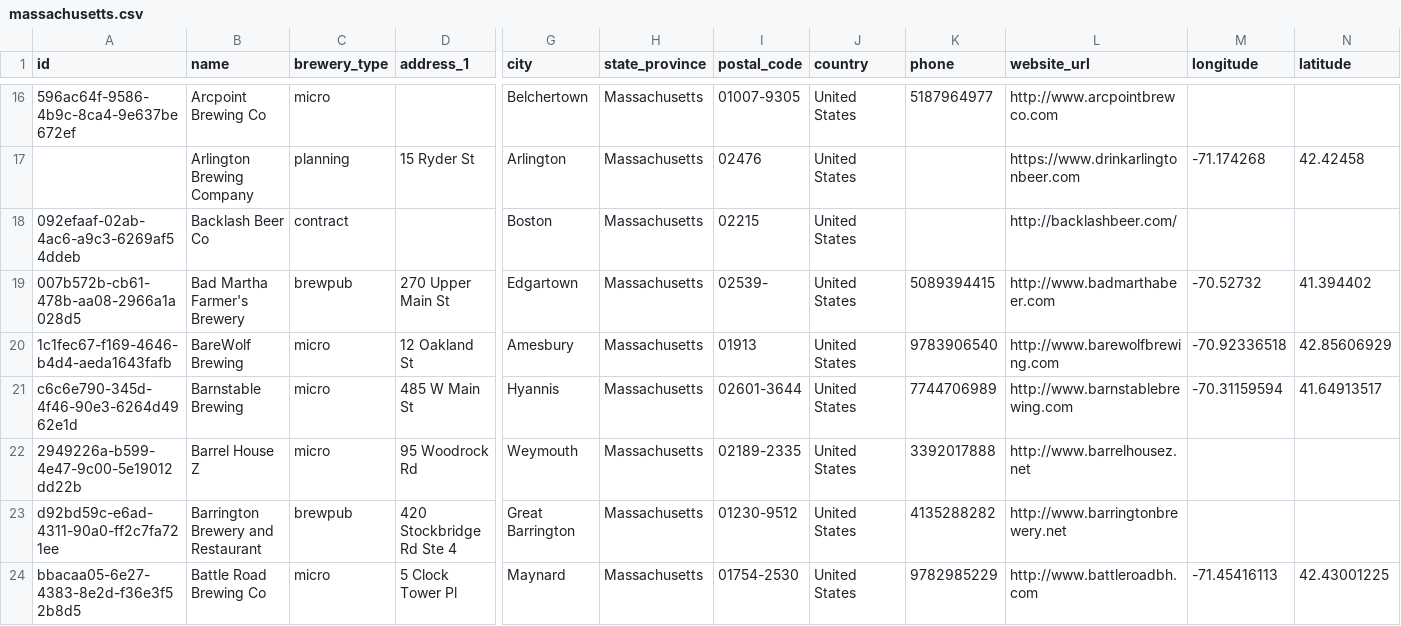
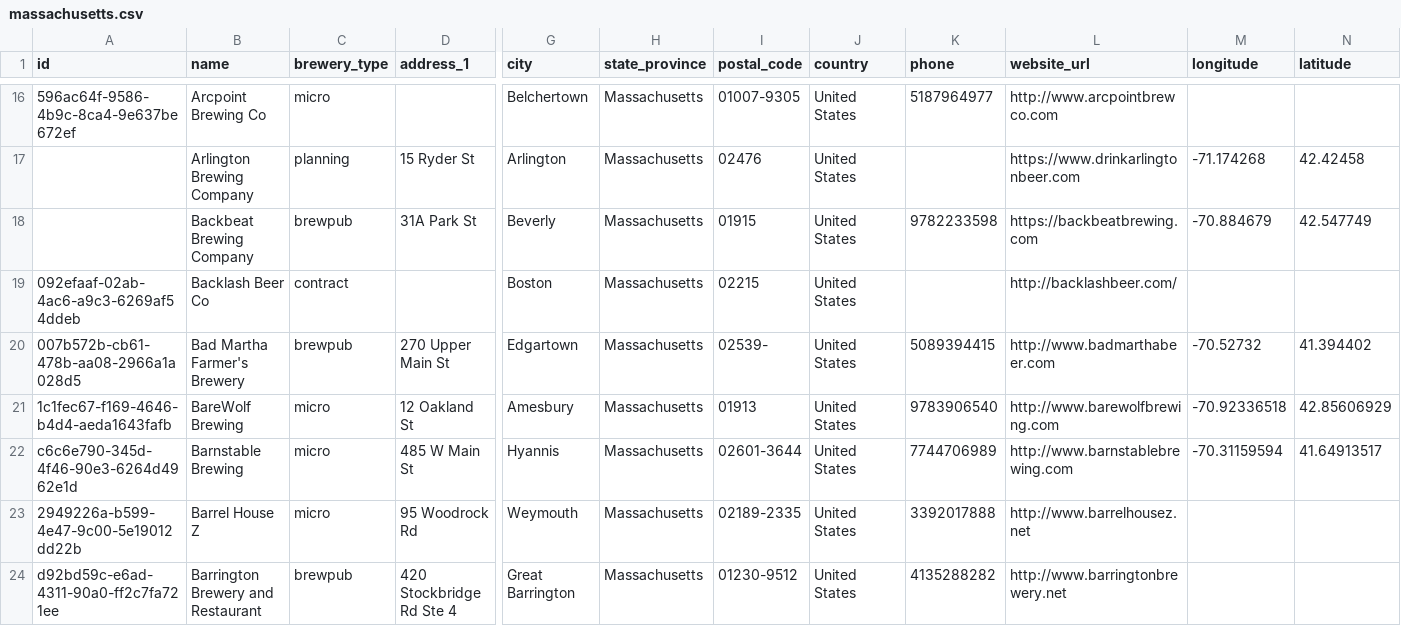
Before and after one commit to openbrewerydb/openbrewerydb, a CSV file: data/united-states/massachusetts.csv, drawn as a sheet; only a part is shown, gaps mark what is left out; the shorter side is filled out with more unchanged rows; rows hold the shown columns only; the diff names each change by its address in the sheet, - before the commit and + after, or states it on an @@ line.

Commit message:
Add Backbeat Brewing Company to massachusetts.csv

```diff
--- a/data/united-states/massachusetts.csv
+++ b/data/united-states/massachusetts.csv
+row 18:  | Backbeat Brewing Company | brewpub | 31A Park St | Beverly | Massachusetts | 01915 | United States | 9782233598 | https://backbeatbrewing.com | -70.884679 | 42.547749
```
